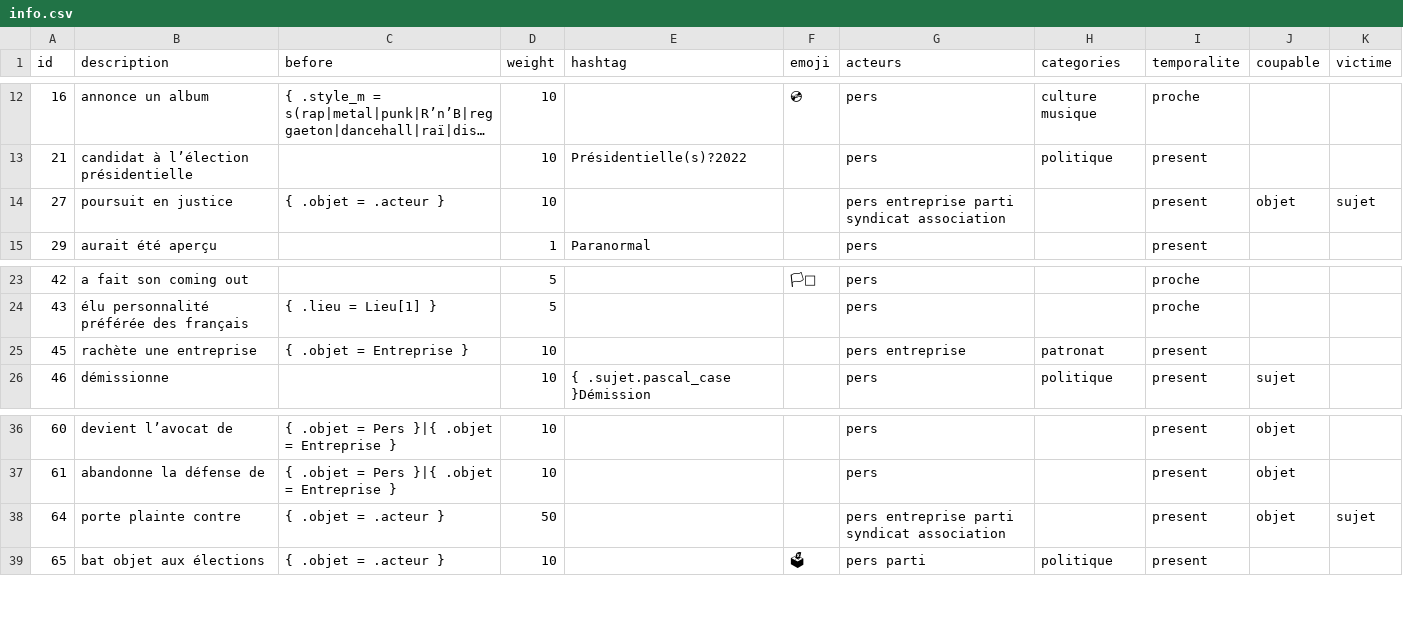
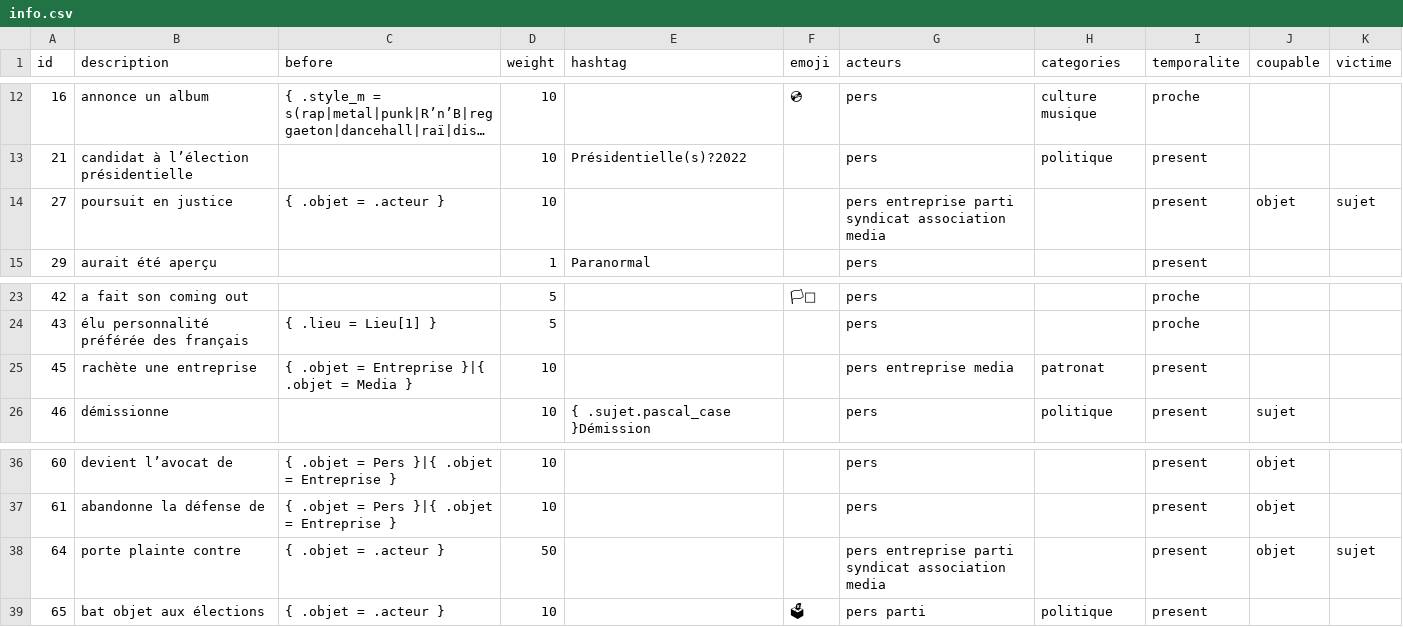
Before and after one commit to AlexieVQ/FlashNewsBot, a CSV file: regles/info.csv, drawn as a sheet; only a part is shown, gaps mark what is left out; long unchanged cells end in …; the diff names each change by its address in the sheet, - before the commit and + after, or states it on an @@ line.

Commit message:
Ajout type acteur media

```diff
--- a/regles/info.csv
+++ b/regles/info.csv
-G14 (acteurs): pers entreprise parti syndicat association
+G14 (acteurs): pers entreprise parti syndicat association media
-C25 (before): { .objet = Entreprise }
+C25 (before): { .objet = Entreprise }|{ .objet = Media }
-G25 (acteurs): pers entreprise
+G25 (acteurs): pers entreprise media
-G38 (acteurs): pers entreprise parti syndicat association
+G38 (acteurs): pers entreprise parti syndicat association media
```
Also changed, not shown: 1 other file.
